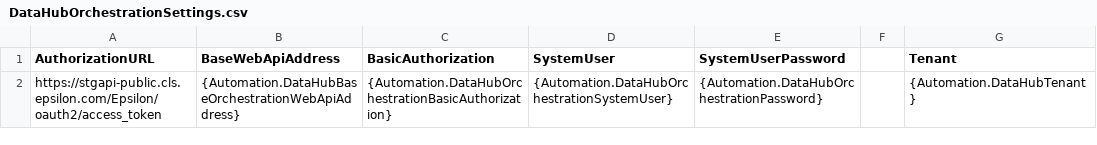
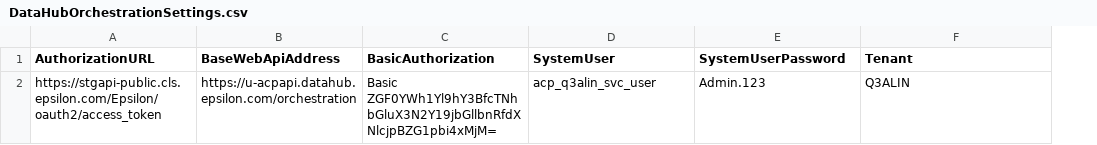
Before and after one commit to kamron-newton/gittestadvanced, a CSV file: References/DataHubOrchestrationSettings.csv, drawn as a sheet; removed rows and columns are numbered as before the commit, all else as after; the diff names each change by its address in the sheet, - before the commit and + after, or states it on an @@ line.

Commit message:
Added Datahub Apis and tenant settings
Related Work Items: #570925

```diff
--- a/References/DataHubOrchestrationSettings.csv
+++ b/References/DataHubOrchestrationSettings.csv
-column F, empty
-row 2: https://stgapi-public.cls.epsilon.com/Epsilon/oauth2/access_token | {Automation.DataHubBaseOrchestrationWebApiAddress} | {Automation.DataHubOrchestrationBasicAuthorization} | {Automation.DataHubOrchestrationSystemUser} | {Automation.DataHubOrchestrationPassword} |  | {Automation.DataHubTenant}
+row 2: https://stgapi-public.cls.epsilon.com/Epsilon/oauth2/access_token | https://u-acpapi.datahub.epsilon.com/orchestration | Basic ZGF0YWh1Yl9hY3BfcTNhbGluX3N2Y19jbGllbnRfdXNlcjpBZG1pbi4xMjM= | acp_q3alin_svc_user | Admin.123 | Q3ALIN
```
Also changed, not shown: 11 other files.
